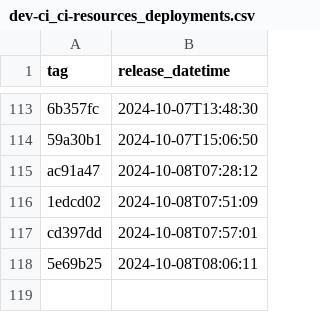
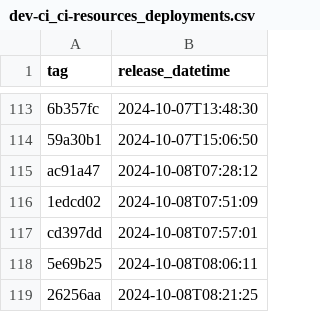
Before and after one commit to NHSDigital/electronic-prescription-service-account-resources, a CSV file: _data/dev-ci_ci-resources_deployments.csv, drawn as a sheet; only a part is shown, gaps mark what is left out.

```diff
--- a/_data/dev-ci_ci-resources_deployments.csv
+++ b/_data/dev-ci_ci-resources_deployments.csv
@@ -118 +118,2 @@ cd397dd,2024-10-08T07:57:01
 5e69b25,2024-10-08T08:06:11
+26256aa,2024-10-08T08:21:25
```
Also changed, not shown: 1 other file.
